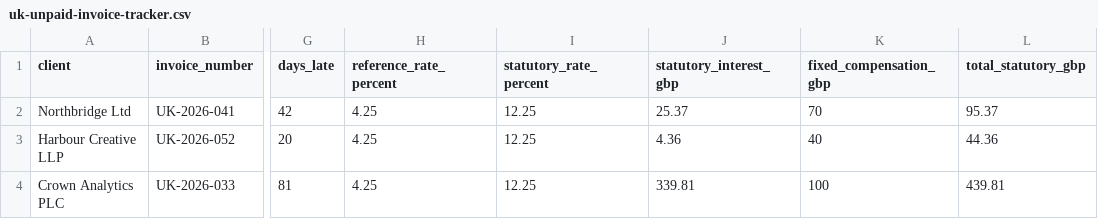
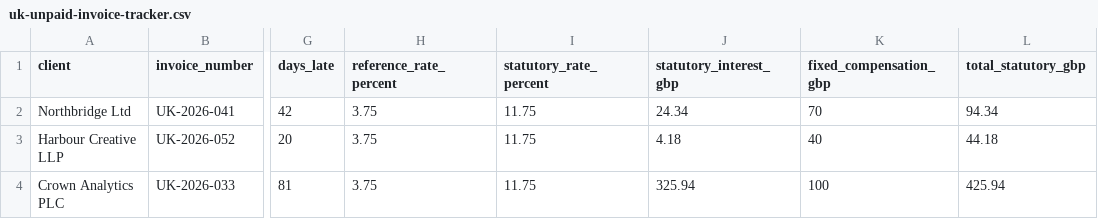
Before and after one commit to Benjamin-de-Pourquery/freelance-invoice-chase-kit, a CSV file: content/pack/uk-unpaid-invoice-tracker.csv, drawn as a sheet; only a part is shown, gaps mark what is left out; the diff names each change by its address in the sheet, - before the commit and + after, or states it on an @@ line.

Commit message:
UK Edition pack: apply T028 review (s.5A bands, 30 June/31 Dec rate rule, 11.75% example, bill 4128, Scotland/NI links, debt claims protocol)

```diff
--- a/content/pack/uk-unpaid-invoice-tracker.csv
+++ b/content/pack/uk-unpaid-invoice-tracker.csv
-H2:H4 (reference_rate_percent): 4.25
+H2:H4 (reference_rate_percent): 3.75
-I2:I4 (statutory_rate_percent): 12.25
+I2:I4 (statutory_rate_percent): 11.75
-J2 (statutory_interest_gbp): 25.37
+J2 (statutory_interest_gbp): 24.34
-L2 (total_statutory_gbp): 95.37
+L2 (total_statutory_gbp): 94.34
-J3 (statutory_interest_gbp): 4.36
+J3 (statutory_interest_gbp): 4.18
-L3 (total_statutory_gbp): 44.36
+L3 (total_statutory_gbp): 44.18
-J4 (statutory_interest_gbp): 339.81
+J4 (statutory_interest_gbp): 325.94
-L4 (total_statutory_gbp): 439.81
+L4 (total_statutory_gbp): 425.94
```
Also changed, not shown: 3 other files.
